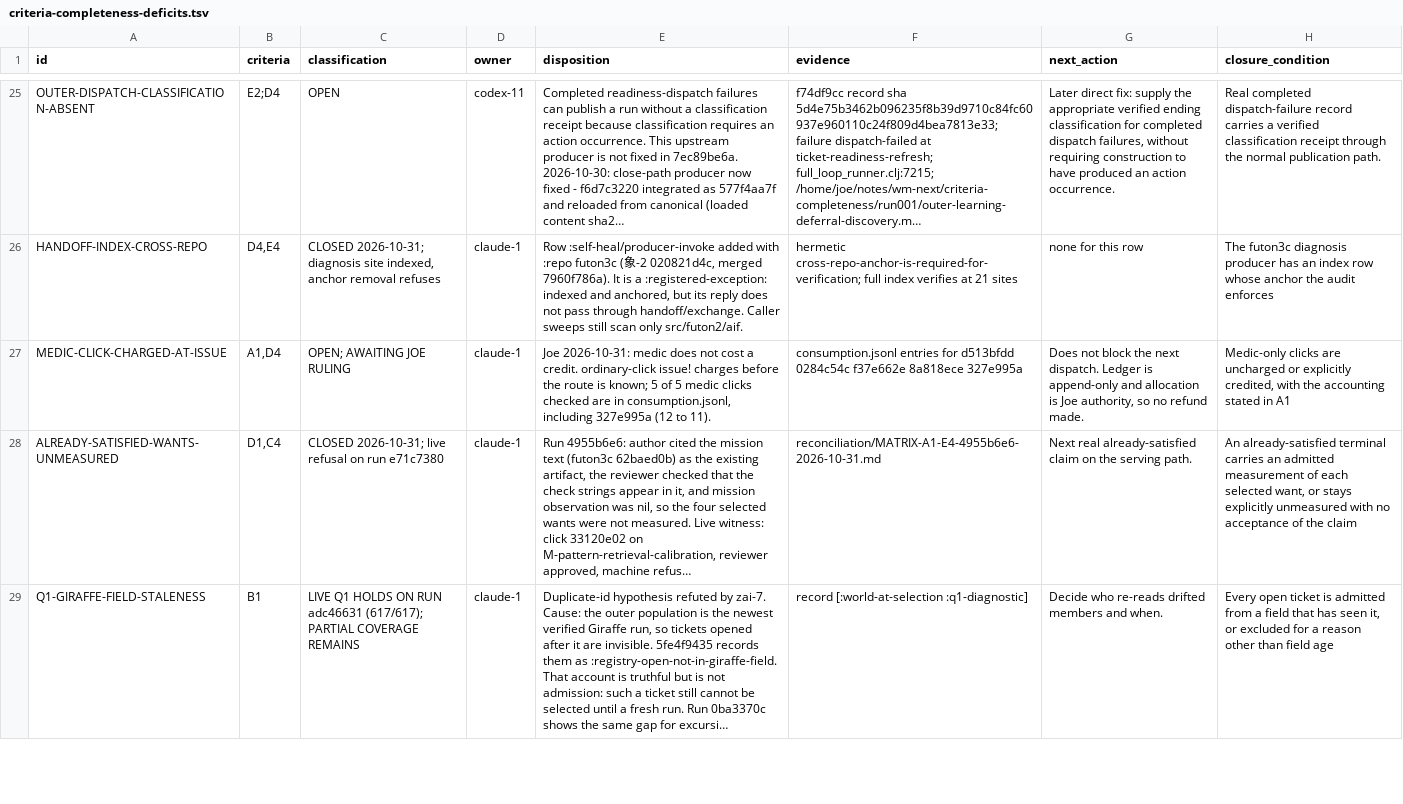
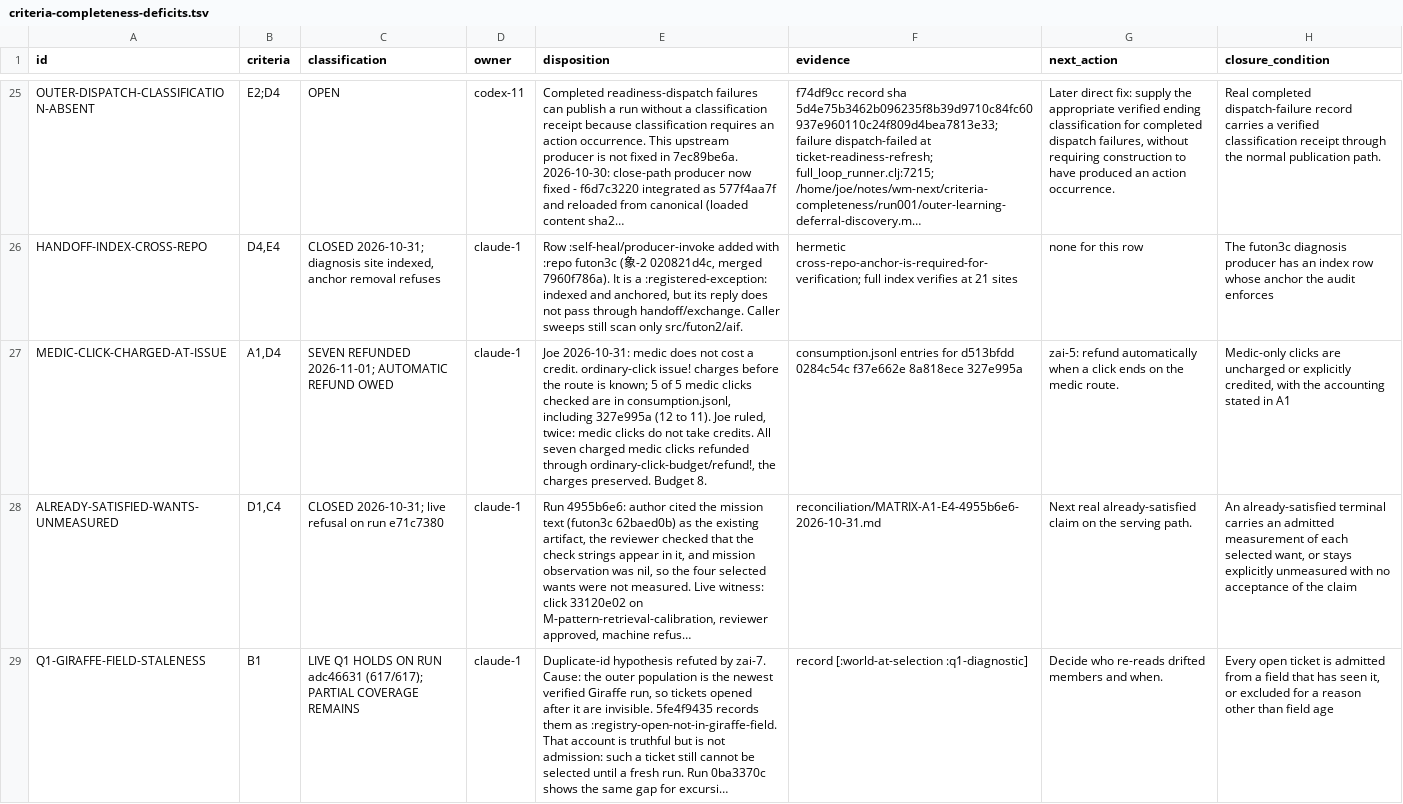
Before and after one commit to tothedarktowercame/futon2, a TSV file: holes/labs/wm-contract/criteria-completeness-deficits.tsv, drawn as a sheet; only a part is shown, gaps mark what is left out; long unchanged cells end in …; the diff names each change by its address in the sheet, - before the commit and + after, or states it on an @@ line.

```diff
--- a/holes/labs/wm-contract/criteria-completeness-deficits.tsv
+++ b/holes/labs/wm-contract/criteria-completeness-deficits.tsv
-C27 (classification): OPEN; AWAITING JOE RULING
+C27 (classification): SEVEN REFUNDED 2026-11-01; AUTOMATIC REFUND OWED
-E27 (disposition): …to 11).
+E27 (disposition): …to 11). Joe ruled, twice: medic clicks do not take credits. All seven charged medic clicks refunded through ordinary-click-budget/refund!, the charges preserved. Budget 8.
-G27 (next_action): Does not block the next dispatch. Ledger is append-only and allocation is Joe authority, so no refund made.
+G27 (next_action): zai-5: refund automatically when a click ends on the medic route.
```
Also changed, not shown: 1 other file.
